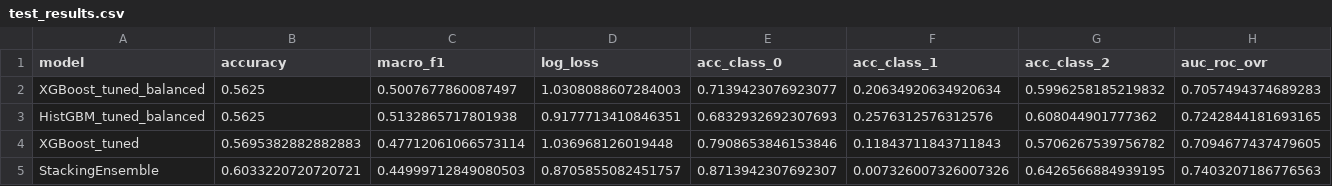
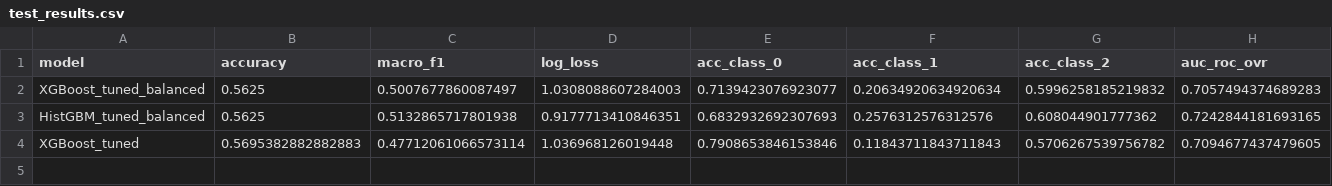
Before and after one commit to karimsemaan/KickCaster, a CSV file: outputs/model_artifacts/test_results.csv, drawn as a sheet.

```diff
--- a/outputs/model_artifacts/test_results.csv
+++ b/outputs/model_artifacts/test_results.csv
@@ -4,2 +4 @@ HistGBM_tuned_balanced,0.5625,0.5132865717801938,0.9177713410846351,0.6832932692
 XGBoost_tuned,0.5695382882882883,0.47712061066573114,1.036968126019448,0.7908653846153846,0.11843711843711843,0.5706267539756782,0.7094677437479605
-StackingEnsemble,0.6033220720720721,0.44999712849080503,0.8705855082451757,0.8713942307692307,0.007326007326007326,0.6426566884939195,0.7403207186776563
```
Also changed, not shown: outputs/simulation_results/group_match_predictions.csv, 9 other files.
